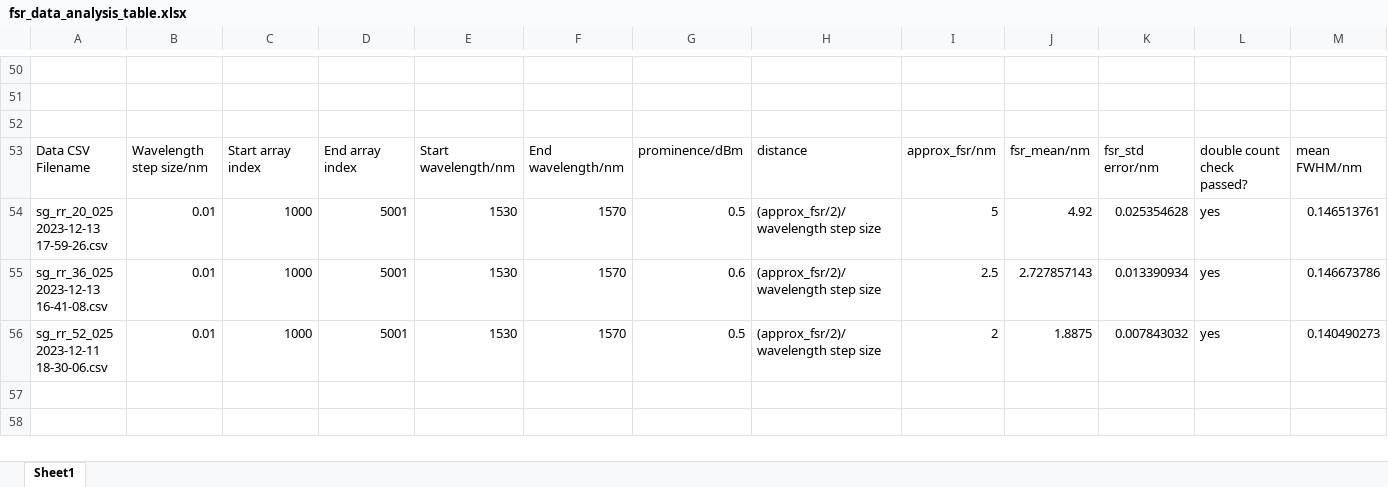
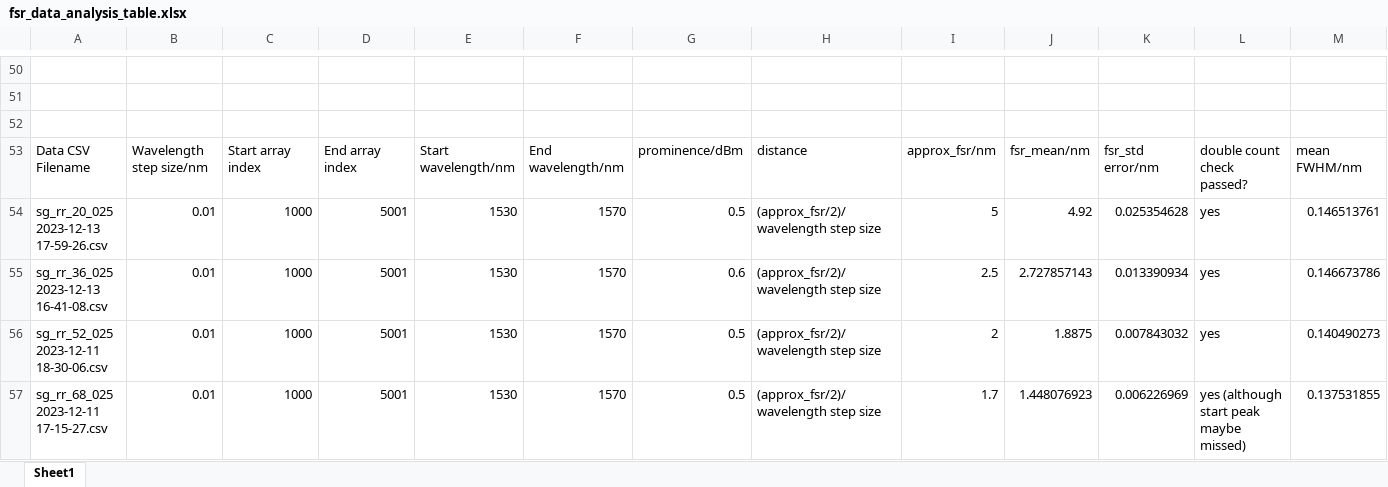
Before and after one commit to tdasanjh/team-chip-project, an Excel workbook: data_analysis/fsr_data_analysis_table.xlsx, sheet Sheet1, drawn as a sheet; only a part is shown, gaps mark what is left out; values as stored, in another font and other column widths than the file's, no borders; rows hold the shown columns only; the diff names each change by its address in the sheet, - before the commit and + after, or states it on an @@ line.

Commit message:
FWHM data run for sg_rr_68_025 2023-12-11 17-15-27

```diff
--- a/data_analysis/fsr_data_analysis_table.xlsx (sheet Sheet1)
+++ b/data_analysis/fsr_data_analysis_table.xlsx (sheet Sheet1)
+row 57: sg_rr_68_025 2023-12-11 17-15-27.csv | 0.01 | 1000 | 5001 | 1530 | 1570 | 0.5 | (approx_fsr/2)/wavelength step size | 1.7 | 1.448076923 | 0.006226969 | yes (although start peak maybe missed) | 0.137531855
```
Also changed, not shown: 1 other file.
